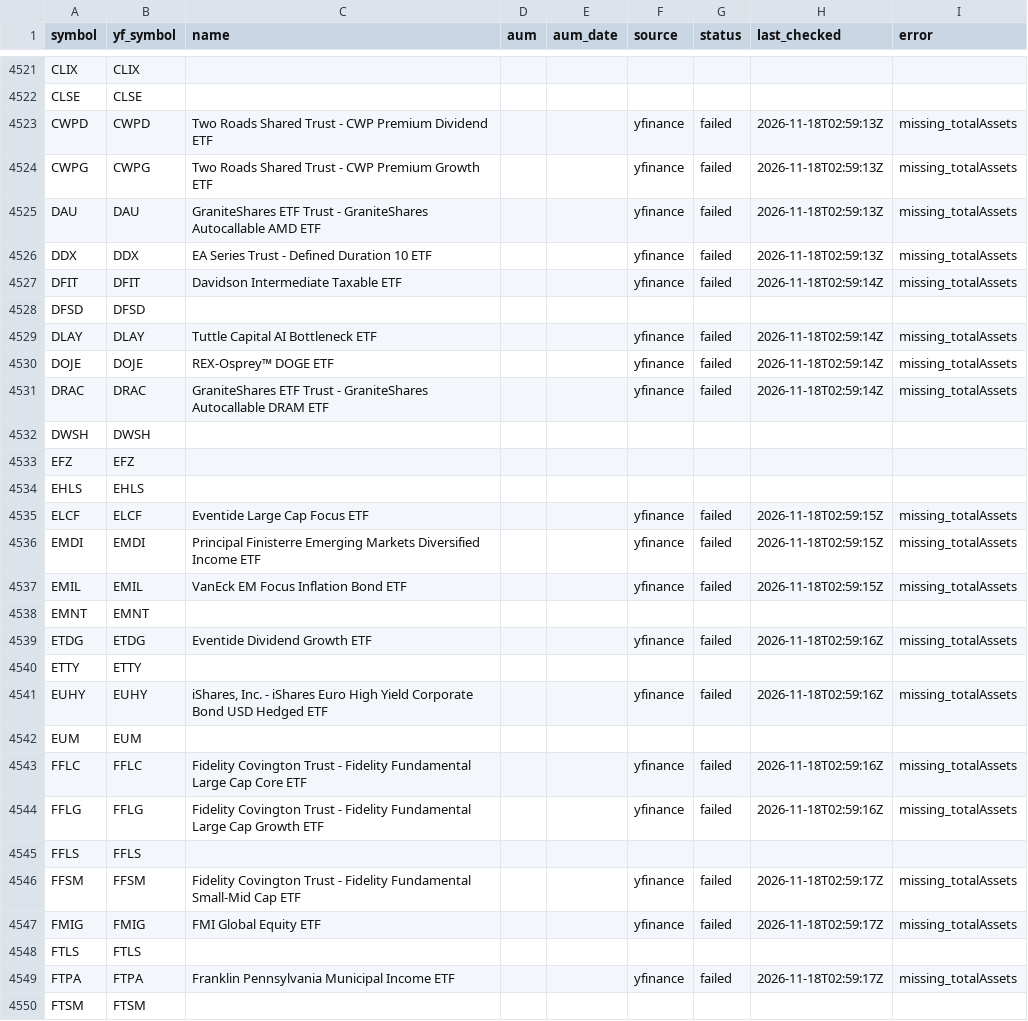
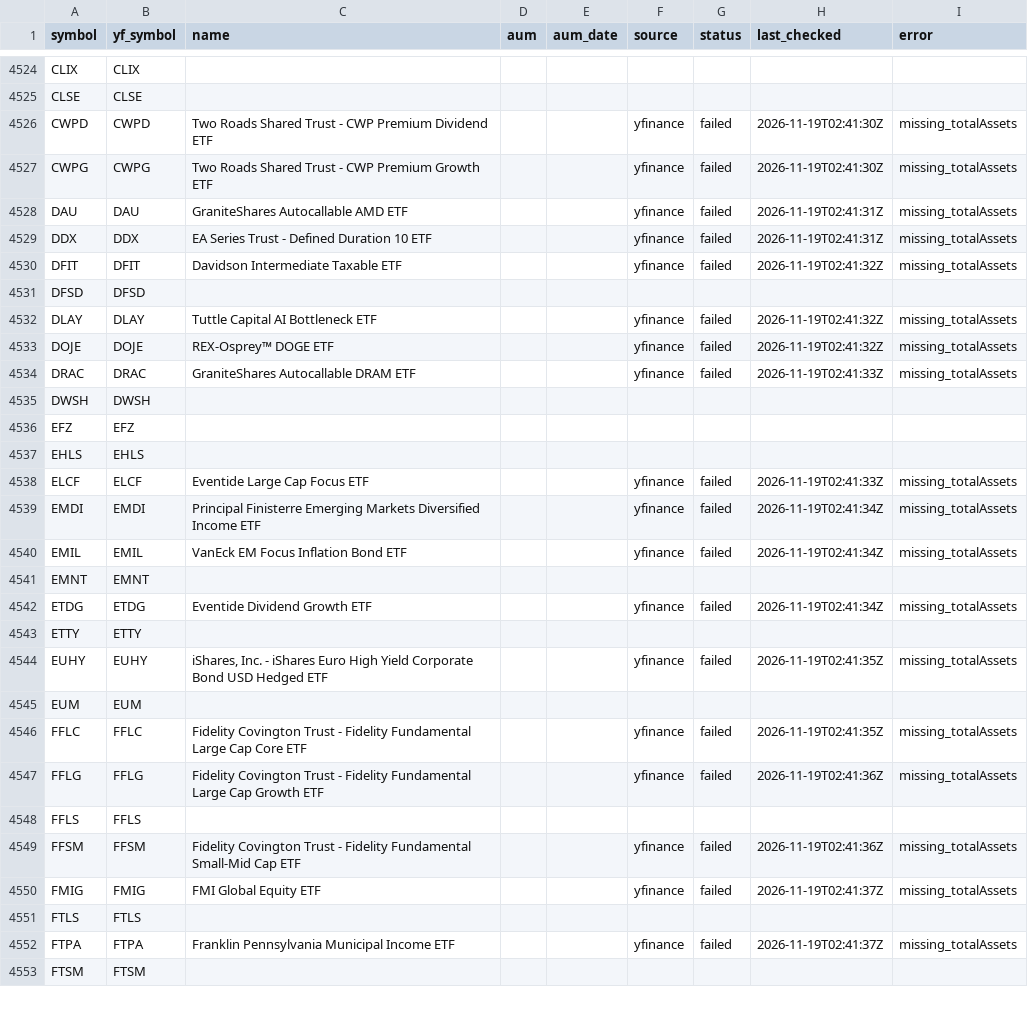
Before and after one commit to goodyyj617/trend-energy-etf-scanner, a CSV file: config/aum.csv, drawn as a sheet; only a part is shown, gaps mark what is left out; the diff covers the shown part only.

```diff
--- a/config/aum.csv
+++ b/config/aum.csv
@@ -4522,11 +4525,11 @@ CLIX,CLIX,,,,,,,
 CLSE,CLSE,,,,,,,
-CWPD,CWPD,Two Roads Shared Trust - CWP Premium Dividend ETF,,,yfinance,failed,2026-11-18T02:59:13Z,missing_totalAssets
-CWPG,CWPG,Two Roads Shared Trust - CWP Premium Growth ETF,,,yfinance,failed,2026-11-18T02:59:13Z,missing_totalAssets
-DAU,DAU,GraniteShares ETF Trust - GraniteShares Autocallable AMD ETF,,,yfinance,failed,2026-11-18T02:59:13Z,missing_totalAssets
-DDX,DDX,EA Series Trust - Defined Duration 10 ETF,,,yfinance,failed,2026-11-18T02:59:13Z,missing_totalAssets
-DFIT,DFIT,Davidson Intermediate Taxable ETF,,,yfinance,failed,2026-11-18T02:59:14Z,missing_totalAssets
+CWPD,CWPD,Two Roads Shared Trust - CWP Premium Dividend ETF,,,yfinance,failed,2026-11-19T02:41:30Z,missing_totalAssets
+CWPG,CWPG,Two Roads Shared Trust - CWP Premium Growth ETF,,,yfinance,failed,2026-11-19T02:41:30Z,missing_totalAssets
+DAU,DAU,GraniteShares Autocallable AMD ETF,,,yfinance,failed,2026-11-19T02:41:31Z,missing_totalAssets
+DDX,DDX,EA Series Trust - Defined Duration 10 ETF,,,yfinance,failed,2026-11-19T02:41:31Z,missing_totalAssets
+DFIT,DFIT,Davidson Intermediate Taxable ETF,,,yfinance,failed,2026-11-19T02:41:32Z,missing_totalAssets
 DFSD,DFSD,,,,,,,
-DLAY,DLAY,Tuttle Capital AI Bottleneck ETF,,,yfinance,failed,2026-11-18T02:59:14Z,missing_totalAssets
-DOJE,DOJE,REX-Osprey™ DOGE ETF,,,yfinance,failed,2026-11-18T02:59:14Z,missing_totalAssets
-DRAC,DRAC,GraniteShares ETF Trust - GraniteShares Autocallable DRAM ETF,,,yfinance,failed,2026-11-18T02:59:14Z,missing_totalAssets
+DLAY,DLAY,Tuttle Capital AI Bottleneck ETF,,,yfinance,failed,2026-11-19T02:41:32Z,missing_totalAssets
+DOJE,DOJE,REX-Osprey™ DOGE ETF,,,yfinance,failed,2026-11-19T02:41:32Z,missing_totalAssets
+DRAC,DRAC,GraniteShares Autocallable DRAM ETF,,,yfinance,failed,2026-11-19T02:41:33Z,missing_totalAssets
 DWSH,DWSH,,,,,,,
@@ -4534,17 +4537,17 @@ EFZ,EFZ,,,,,,,
 EHLS,EHLS,,,,,,,
-ELCF,ELCF,Eventide Large Cap Focus ETF,,,yfinance,failed,2026-11-18T02:59:15Z,missing_totalAssets
-EMDI,EMDI,Principal Finisterre Emerging Markets Diversified Income ETF,,,yfinance,failed,2026-11-18T02:59:15Z,missing_totalAssets
-EMIL,EMIL,VanEck EM Focus Inflation Bond ETF,,,yfinance,failed,2026-11-18T02:59:15Z,missing_totalAssets
+ELCF,ELCF,Eventide Large Cap Focus ETF,,,yfinance,failed,2026-11-19T02:41:33Z,missing_totalAssets
+EMDI,EMDI,Principal Finisterre Emerging Markets Diversified Income ETF,,,yfinance,failed,2026-11-19T02:41:34Z,missing_totalAssets
+EMIL,EMIL,VanEck EM Focus Inflation Bond ETF,,,yfinance,failed,2026-11-19T02:41:34Z,missing_totalAssets
 EMNT,EMNT,,,,,,,
-ETDG,ETDG,Eventide Dividend Growth ETF,,,yfinance,failed,2026-11-18T02:59:16Z,missing_totalAssets
+ETDG,ETDG,Eventide Dividend Growth ETF,,,yfinance,failed,2026-11-19T02:41:34Z,missing_totalAssets
 ETTY,ETTY,,,,,,,
-EUHY,EUHY,"iShares, Inc. - iShares Euro High Yield Corporate Bond USD Hedged ETF",,,yfinance,failed,2026-11-18T02:59:16Z,missing_totalAssets
+EUHY,EUHY,"iShares, Inc. - iShares Euro High Yield Corporate Bond USD Hedged ETF",,,yfinance,failed,2026-11-19T02:41:35Z,missing_totalAssets
 EUM,EUM,,,,,,,
-FFLC,FFLC,Fidelity Covington Trust - Fidelity Fundamental Large Cap Core ETF,,,yfinance,failed,2026-11-18T02:59:16Z,missing_totalAssets
-FFLG,FFLG,Fidelity Covington Trust - Fidelity Fundamental Large Cap Growth ETF,,,yfinance,failed,2026-11-18T02:59:16Z,missing_totalAssets
+FFLC,FFLC,Fidelity Covington Trust - Fidelity Fundamental Large Cap Core ETF,,,yfinance,failed,2026-11-19T02:41:35Z,missing_totalAssets
+FFLG,FFLG,Fidelity Covington Trust - Fidelity Fundamental Large Cap Growth ETF,,,yfinance,failed,2026-11-19T02:41:36Z,missing_totalAssets
 FFLS,FFLS,,,,,,,
-FFSM,FFSM,Fidelity Covington Trust - Fidelity Fundamental Small-Mid Cap ETF,,,yfinance,failed,2026-11-18T02:59:17Z,missing_totalAssets
-FMIG,FMIG,FMI Global Equity ETF,,,yfinance,failed,2026-11-18T02:59:17Z,missing_totalAssets
+FFSM,FFSM,Fidelity Covington Trust - Fidelity Fundamental Small-Mid Cap ETF,,,yfinance,failed,2026-11-19T02:41:36Z,missing_totalAssets
+FMIG,FMIG,FMI Global Equity ETF,,,yfinance,failed,2026-11-19T02:41:37Z,missing_totalAssets
 FTLS,FTLS,,,,,,,
-FTPA,FTPA,Franklin Pennsylvania Municipal Income ETF,,,yfinance,failed,2026-11-18T02:59:17Z,missing_totalAssets
+FTPA,FTPA,Franklin Pennsylvania Municipal Income ETF,,,yfinance,failed,2026-11-19T02:41:37Z,missing_totalAssets
 FTSM,FTSM,,,,,,,
```
Also changed, not shown: 12 added rows and 83 edited cells elsewhere in this file, docs/data/excluded_etfs_summary.csv, docs/data/latest.csv, 3 other files.
